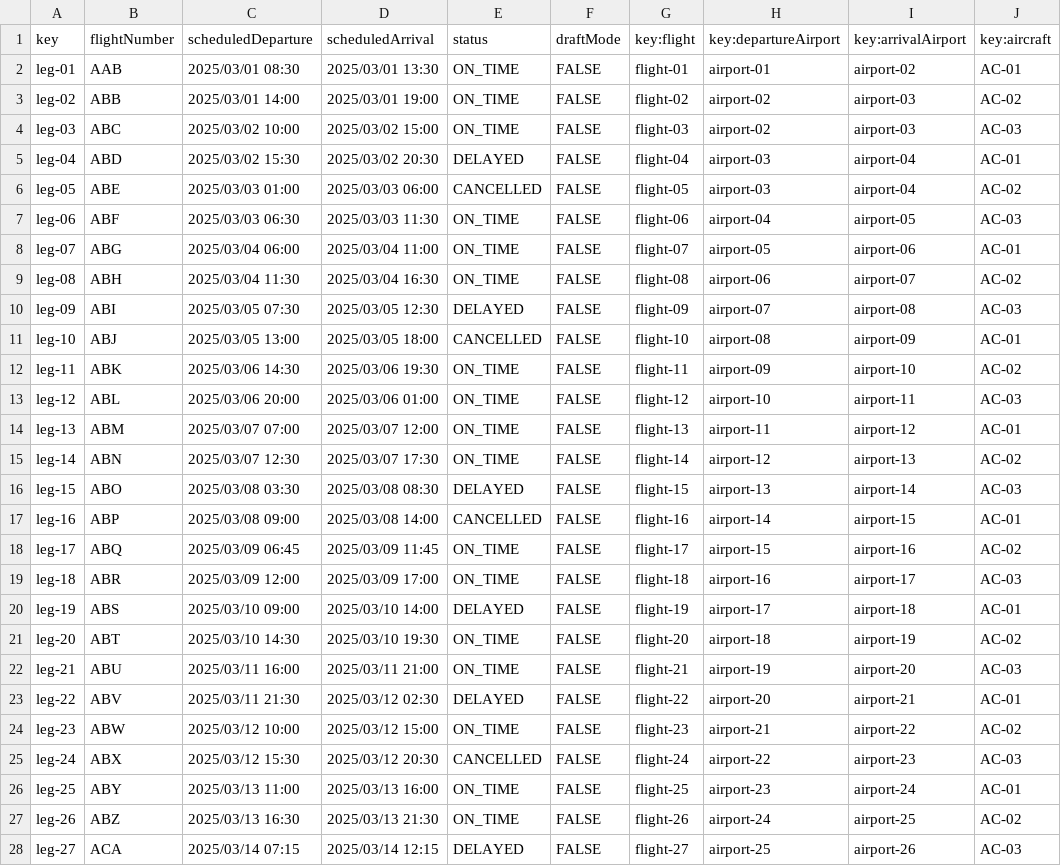
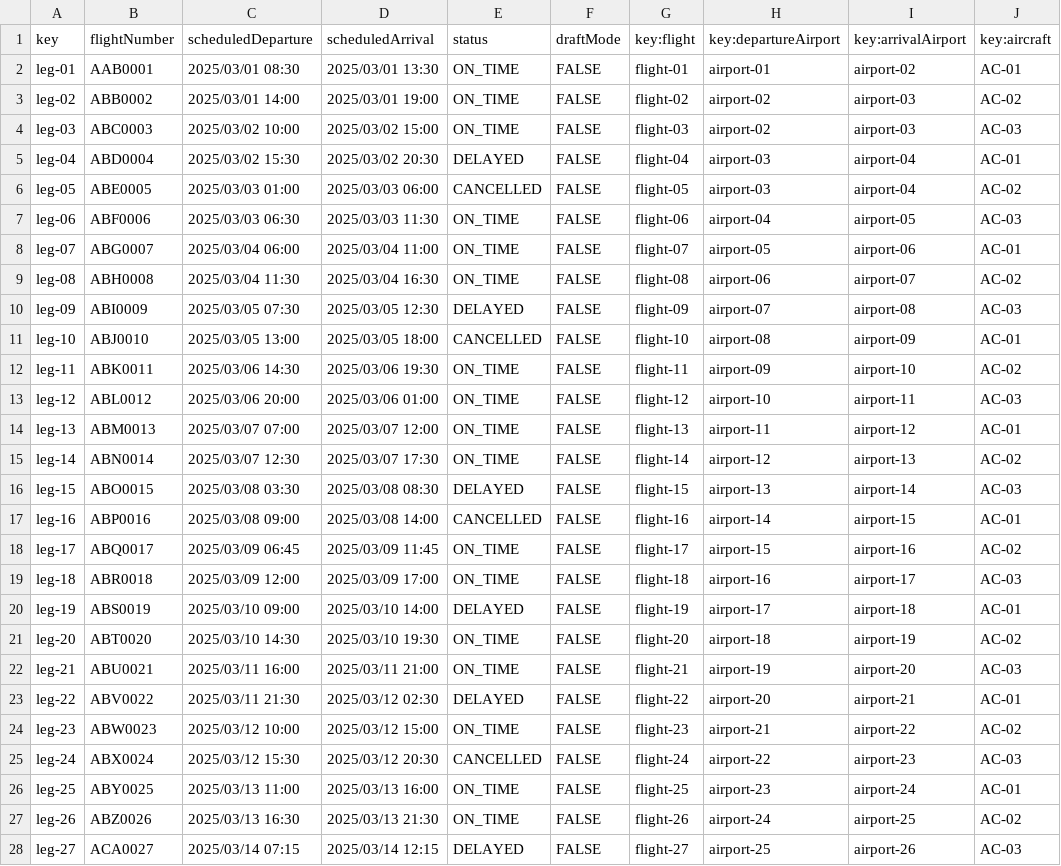
Before and after one commit to manumnzz/DP2-2425-C3-003, a CSV file: src/main/resources/WEB-INF/data/sample/leg.csv, drawn as a sheet; only a part is shown; the diff covers the shown part only.

```diff
--- a/src/main/resources/WEB-INF/data/sample/leg.csv
+++ b/src/main/resources/WEB-INF/data/sample/leg.csv
@@ -1,28 +1,28 @@
 key,flightNumber,scheduledDeparture,scheduledArrival,status,draftMode,key:flight,key:departureAirport,key:arrivalAirport,key:aircraft
-leg-01,AAB,2025/03/01 08:30,2025/03/01 13:30,ON_TIME,FALSE,flight-01,airport-01,airport-02,AC-01
-leg-02,ABB,2025/03/01 14:00,2025/03/01 19:00,ON_TIME,FALSE,flight-02,airport-02,airport-03,AC-02
-leg-03,ABC,2025/03/02 10:00,2025/03/02 15:00,ON_TIME,FALSE,flight-03,airport-02,airport-03,AC-03
-leg-04,ABD,2025/03/02 15:30,2025/03/02 20:30,DELAYED,FALSE,flight-04,airport-03,airport-04,AC-01
-leg-05,ABE,2025/03/03 01:00,2025/03/03 06:00,CANCELLED,FALSE,flight-05,airport-03,airport-04,AC-02
-leg-06,ABF,2025/03/03 06:30,2025/03/03 11:30,ON_TIME,FALSE,flight-06,airport-04,airport-05,AC-03
-leg-07,ABG,2025/03/04 06:00,2025/03/04 11:00,ON_TIME,FALSE,flight-07,airport-05,airport-06,AC-01
-leg-08,ABH,2025/03/04 11:30,2025/03/04 16:30,ON_TIME,FALSE,flight-08,airport-06,airport-07,AC-02
-leg-09,ABI,2025/03/05 07:30,2025/03/05 12:30,DELAYED,FALSE,flight-09,airport-07,airport-08,AC-03
-leg-10,ABJ,2025/03/05 13:00,2025/03/05 18:00,CANCELLED,FALSE,flight-10,airport-08,airport-09,AC-01
-leg-11,ABK,2025/03/06 14:30,2025/03/06 19:30,ON_TIME,FALSE,flight-11,airport-09,airport-10,AC-02
-leg-12,ABL,2025/03/06 20:00,2025/03/06 01:00,ON_TIME,FALSE,flight-12,airport-10,airport-11,AC-03
-leg-13,ABM,2025/03/07 07:00,2025/03/07 12:00,ON_TIME,FALSE,flight-13,airport-11,airport-12,AC-01
-leg-14,ABN,2025/03/07 12:30,2025/03/07 17:30,ON_TIME,FALSE,flight-14,airport-12,airport-13,AC-02
-leg-15,ABO,2025/03/08 03:30,2025/03/08 08:30,DELAYED,FALSE,flight-15,airport-13,airport-14,AC-03
-leg-16,ABP,2025/03/08 09:00,2025/03/08 14:00,CANCELLED,FALSE,flight-16,airport-14,airport-15,AC-01
-leg-17,ABQ,2025/03/09 06:45,2025/03/09 11:45,ON_TIME,FALSE,flight-17,airport-15,airport-16,AC-02
-leg-18,ABR,2025/03/09 12:00,2025/03/09 17:00,ON_TIME,FALSE,flight-18,airport-16,airport-17,AC-03
-leg-19,ABS,2025/03/10 09:00,2025/03/10 14:00,DELAYED,FALSE,flight-19,airport-17,airport-18,AC-01
-leg-20,ABT,2025/03/10 14:30,2025/03/10 19:30,ON_TIME,FALSE,flight-20,airport-18,airport-19,AC-02
-leg-21,ABU,2025/03/11 16:00,2025/03/11 21:00,ON_TIME,FALSE,flight-21,airport-19,airport-20,AC-03
-leg-22,ABV,2025/03/11 21:30,2025/03/12 02:30,DELAYED,FALSE,flight-22,airport-20,airport-21,AC-01
-leg-23,ABW,2025/03/12 10:00,2025/03/12 15:00,ON_TIME,FALSE,flight-23,airport-21,airport-22,AC-02
-leg-24,ABX,2025/03/12 15:30,2025/03/12 20:30,CANCELLED,FALSE,flight-24,airport-22,airport-23,AC-03
-leg-25,ABY,2025/03/13 11:00,2025/03/13 16:00,ON_TIME,FALSE,flight-25,airport-23,airport-24,AC-01
-leg-26,ABZ,2025/03/13 16:30,2025/03/13 21:30,ON_TIME,FALSE,flight-26,airport-24,airport-25,AC-02
-leg-27,ACA,2025/03/14 07:15,2025/03/14 12:15,DELAYED,FALSE,flight-27,airport-25,airport-26,AC-03
+leg-01,AAB0001,2025/03/01 08:30,2025/03/01 13:30,ON_TIME,FALSE,flight-01,airport-01,airport-02,AC-01
+leg-02,ABB0002,2025/03/01 14:00,2025/03/01 19:00,ON_TIME,FALSE,flight-02,airport-02,airport-03,AC-02
+leg-03,ABC0003,2025/03/02 10:00,2025/03/02 15:00,ON_TIME,FALSE,flight-03,airport-02,airport-03,AC-03
+leg-04,ABD0004,2025/03/02 15:30,2025/03/02 20:30,DELAYED,FALSE,flight-04,airport-03,airport-04,AC-01
+leg-05,ABE0005,2025/03/03 01:00,2025/03/03 06:00,CANCELLED,FALSE,flight-05,airport-03,airport-04,AC-02
+leg-06,ABF0006,2025/03/03 06:30,2025/03/03 11:30,ON_TIME,FALSE,flight-06,airport-04,airport-05,AC-03
+leg-07,ABG0007,2025/03/04 06:00,2025/03/04 11:00,ON_TIME,FALSE,flight-07,airport-05,airport-06,AC-01
+leg-08,ABH0008,2025/03/04 11:30,2025/03/04 16:30,ON_TIME,FALSE,flight-08,airport-06,airport-07,AC-02
+leg-09,ABI0009,2025/03/05 07:30,2025/03/05 12:30,DELAYED,FALSE,flight-09,airport-07,airport-08,AC-03
+leg-10,ABJ0010,2025/03/05 13:00,2025/03/05 18:00,CANCELLED,FALSE,flight-10,airport-08,airport-09,AC-01
+leg-11,ABK0011,2025/03/06 14:30,2025/03/06 19:30,ON_TIME,FALSE,flight-11,airport-09,airport-10,AC-02
+leg-12,ABL0012,2025/03/06 20:00,2025/03/06 01:00,ON_TIME,FALSE,flight-12,airport-10,airport-11,AC-03
+leg-13,ABM0013,2025/03/07 07:00,2025/03/07 12:00,ON_TIME,FALSE,flight-13,airport-11,airport-12,AC-01
+leg-14,ABN0014,2025/03/07 12:30,2025/03/07 17:30,ON_TIME,FALSE,flight-14,airport-12,airport-13,AC-02
+leg-15,ABO0015,2025/03/08 03:30,2025/03/08 08:30,DELAYED,FALSE,flight-15,airport-13,airport-14,AC-03
+leg-16,ABP0016,2025/03/08 09:00,2025/03/08 14:00,CANCELLED,FALSE,flight-16,airport-14,airport-15,AC-01
+leg-17,ABQ0017,2025/03/09 06:45,2025/03/09 11:45,ON_TIME,FALSE,flight-17,airport-15,airport-16,AC-02
+leg-18,ABR0018,2025/03/09 12:00,2025/03/09 17:00,ON_TIME,FALSE,flight-18,airport-16,airport-17,AC-03
+leg-19,ABS0019,2025/03/10 09:00,2025/03/10 14:00,DELAYED,FALSE,flight-19,airport-17,airport-18,AC-01
+leg-20,ABT0020,2025/03/10 14:30,2025/03/10 19:30,ON_TIME,FALSE,flight-20,airport-18,airport-19,AC-02
+leg-21,ABU0021,2025/03/11 16:00,2025/03/11 21:00,ON_TIME,FALSE,flight-21,airport-19,airport-20,AC-03
+leg-22,ABV0022,2025/03/11 21:30,2025/03/12 02:30,DELAYED,FALSE,flight-22,airport-20,airport-21,AC-01
+leg-23,ABW0023,2025/03/12 10:00,2025/03/12 15:00,ON_TIME,FALSE,flight-23,airport-21,airport-22,AC-02
+leg-24,ABX0024,2025/03/12 15:30,2025/03/12 20:30,CANCELLED,FALSE,flight-24,airport-22,airport-23,AC-03
+leg-25,ABY0025,2025/03/13 11:00,2025/03/13 16:00,ON_TIME,FALSE,flight-25,airport-23,airport-24,AC-01
+leg-26,ABZ0026,2025/03/13 16:30,2025/03/13 21:30,ON_TIME,FALSE,flight-26,airport-24,airport-25,AC-02
+leg-27,ACA0027,2025/03/14 07:15,2025/03/14 12:15,DELAYED,FALSE,flight-27,airport-25,airport-26,AC-03
```
Also changed, not shown: 3 edited cells elsewhere in this file, 11 other files.
